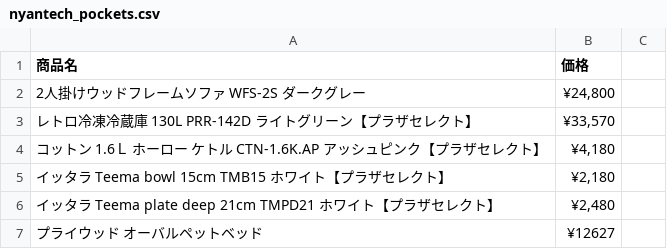
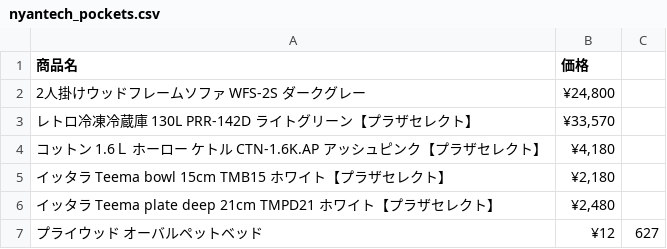
Before and after one commit to KyokoKomiyama/nyantech3-1, a CSV file: nyantech_pockets.csv, drawn as a sheet.

Commit message:
Update nyantech_pockets.csv

```diff
--- a/nyantech_pockets.csv
+++ b/nyantech_pockets.csv
@@ -6,2 +6,2 @@
 イッタラ Teema plate deep 21cm TMPD21 ホワイト【プラザセレクト】,"¥2,480"
-プライウッド オーバルペットベッド ,¥12627
+プライウッド オーバルペットベッド ,¥12,627
```
